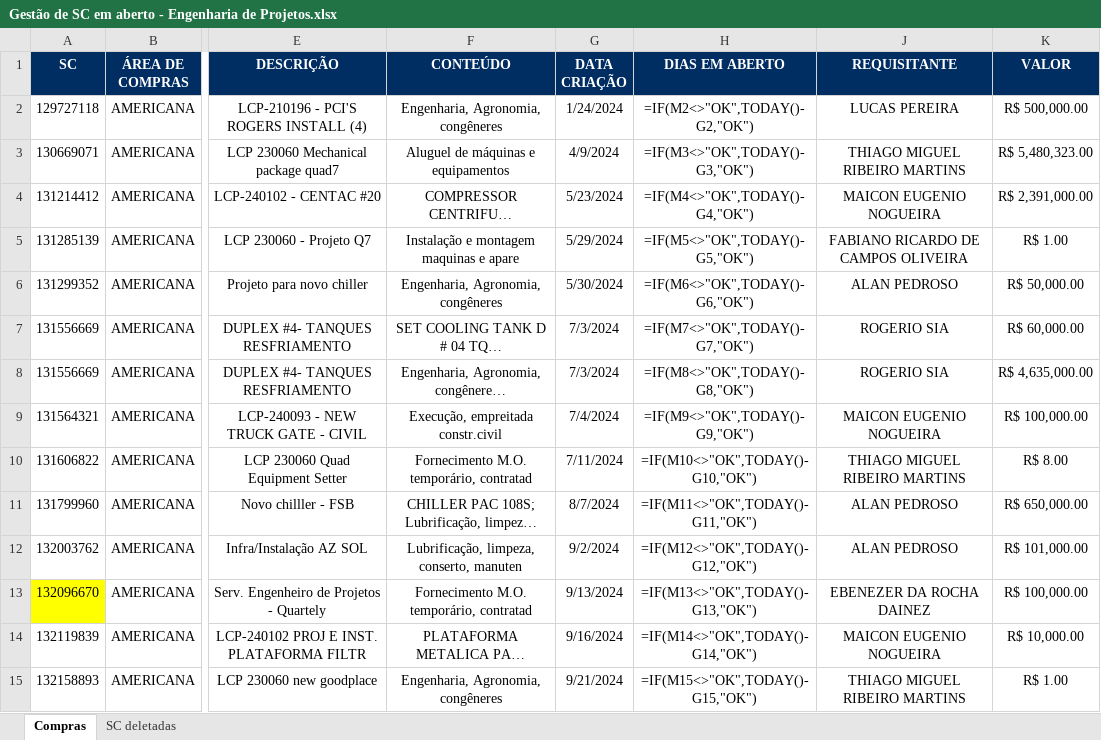
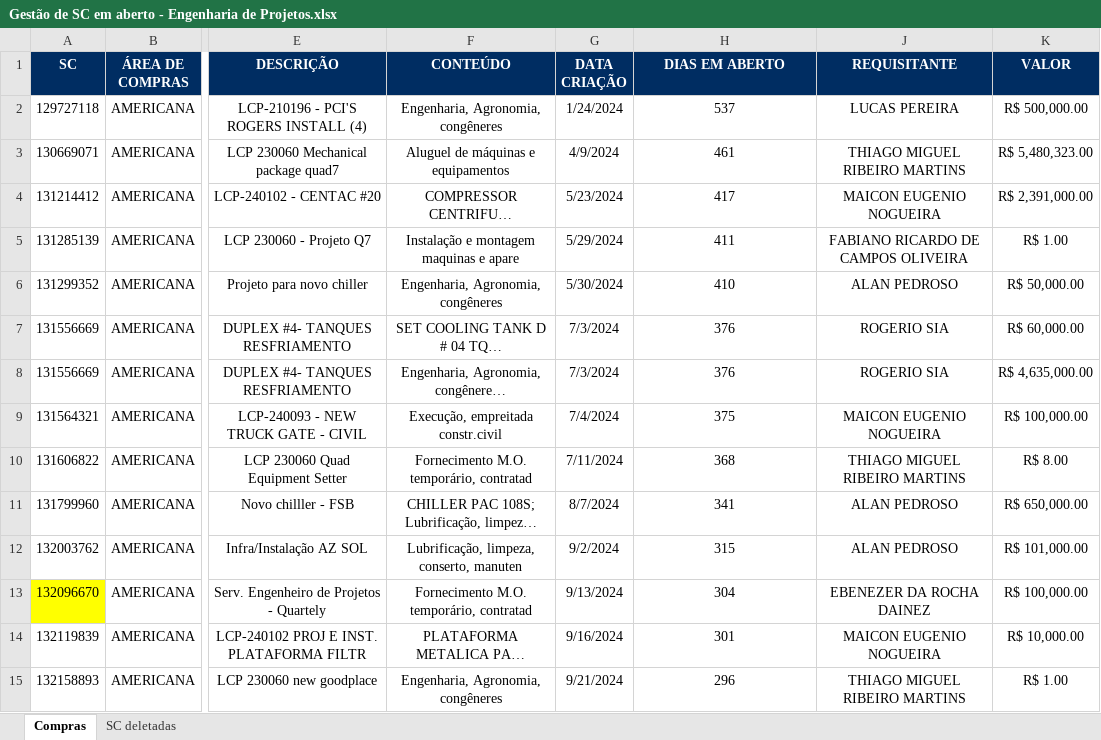
Before and after one commit to GabrielMPaulino21/scdash, an Excel workbook: Gestão de SC em aberto - Engenharia de Projetos.xlsx, sheet Compras, drawn as a sheet; only a part is shown, gaps mark what is left out; long unchanged cells end in …; values as stored, in another font and other column widths than the file's, no borders; formulas without a stored value are shown as written; the diff covers the shown part only; the diff names each change by its address in the sheet, - before the commit and + after, or states it on an @@ line.

Commit message:
Add files via upload

```diff
--- a/Gestão de SC em aberto - Engenharia de Projetos.xlsx (sheet Compras)
+++ b/Gestão de SC em aberto - Engenharia de Projetos.xlsx (sheet Compras)
-H2 (DIAS EM ABERTO): =IF(M2<>"OK",TODAY()-G2,"OK")
+H2 (DIAS EM ABERTO): 537
-H3 (DIAS EM ABERTO): =IF(M3<>"OK",TODAY()-G3,"OK")
+H3 (DIAS EM ABERTO): 461
-H4 (DIAS EM ABERTO): =IF(M4<>"OK",TODAY()-G4,"OK")
+H4 (DIAS EM ABERTO): 417
-H5 (DIAS EM ABERTO): =IF(M5<>"OK",TODAY()-G5,"OK")
+H5 (DIAS EM ABERTO): 411
-H6 (DIAS EM ABERTO): =IF(M6<>"OK",TODAY()-G6,"OK")
+H6 (DIAS EM ABERTO): 410
-H7 (DIAS EM ABERTO): =IF(M7<>"OK",TODAY()-G7,"OK")
+H7 (DIAS EM ABERTO): 376
-H8 (DIAS EM ABERTO): =IF(M8<>"OK",TODAY()-G8,"OK")
+H8 (DIAS EM ABERTO): 376
-H9 (DIAS EM ABERTO): =IF(M9<>"OK",TODAY()-G9,"OK")
+H9 (DIAS EM ABERTO): 375
-H10 (DIAS EM ABERTO): =IF(M10<>"OK",TODAY()-G10,"OK")
+H10 (DIAS EM ABERTO): 368
-H11 (DIAS EM ABERTO): =IF(M11<>"OK",TODAY()-G11,"OK")
+H11 (DIAS EM ABERTO): 341
-H12 (DIAS EM ABERTO): =IF(M12<>"OK",TODAY()-G12,"OK")
+H12 (DIAS EM ABERTO): 315
-H13 (DIAS EM ABERTO): =IF(M13<>"OK",TODAY()-G13,"OK")
+H13 (DIAS EM ABERTO): 304
-H14 (DIAS EM ABERTO): =IF(M14<>"OK",TODAY()-G14,"OK")
+H14 (DIAS EM ABERTO): 301
-H15 (DIAS EM ABERTO): =IF(M15<>"OK",TODAY()-G15,"OK")
+H15 (DIAS EM ABERTO): 296
```
Also changed, not shown: 64 edited cells elsewhere in this sheet, sheet SC deletadas.
